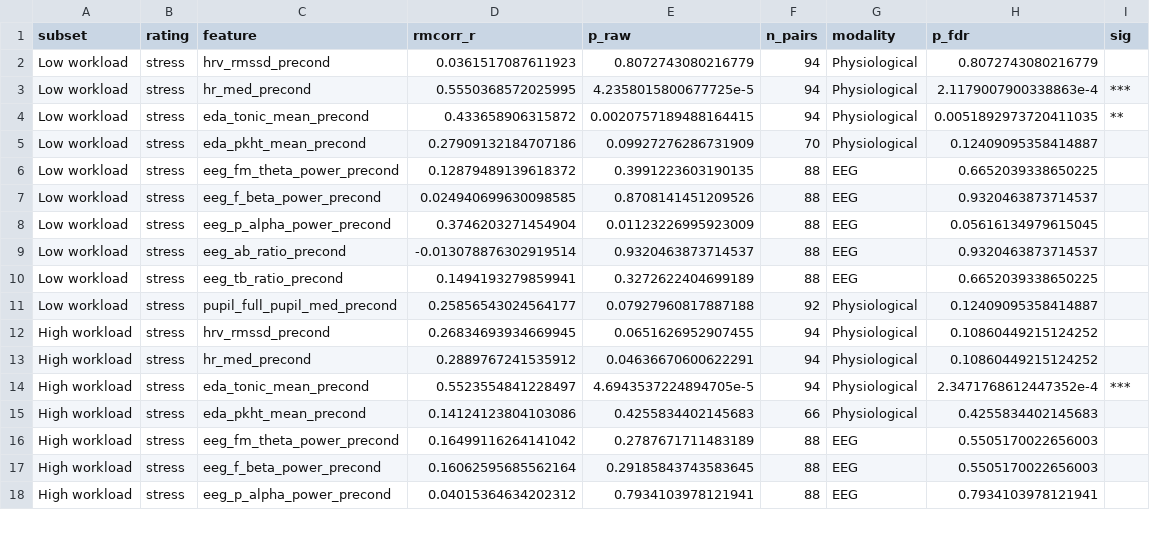
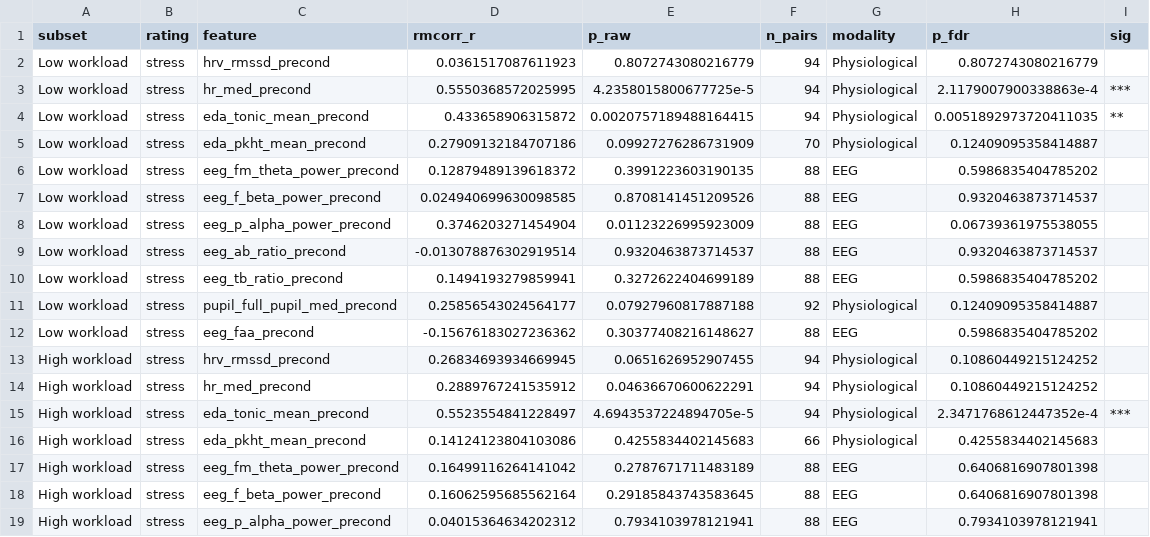
Before and after one commit to JoeHartleyBath/vr_tsst_2025, a CSV file: results/classic_analyses/stratified_rmcorr/stratified_rmcorr_results.csv, drawn as a sheet; only a part is shown; the diff covers the shown part only.

Commit message:
Update stratified rm-corr analysis and heatmap: include FAA, fix figure aesthetics

```diff
--- a/results/classic_analyses/stratified_rmcorr/stratified_rmcorr_results.csv
+++ b/results/classic_analyses/stratified_rmcorr/stratified_rmcorr_results.csv
@@ -5,8 +5,9 @@ Low workload,stress,eda_tonic_mean_precond,0.433658906315872,0.00207571894881644
 Low workload,stress,eda_pkht_mean_precond,0.27909132184707186,0.09927276286731909,70,Physiological,0.12409095358414887,
-Low workload,stress,eeg_fm_theta_power_precond,0.12879489139618372,0.3991223603190135,88,EEG,0.6652039338650225,
+Low workload,stress,eeg_fm_theta_power_precond,0.12879489139618372,0.3991223603190135,88,EEG,0.5986835404785202,
 Low workload,stress,eeg_f_beta_power_precond,0.024940699630098585,0.8708141451209526,88,EEG,0.9320463873714537,
-Low workload,stress,eeg_p_alpha_power_precond,0.3746203271454904,0.01123226995923009,88,EEG,0.05616134979615045,
+Low workload,stress,eeg_p_alpha_power_precond,0.3746203271454904,0.01123226995923009,88,EEG,0.06739361975538055,
 Low workload,stress,eeg_ab_ratio_precond,-0.013078876302919514,0.9320463873714537,88,EEG,0.9320463873714537,
-Low workload,stress,eeg_tb_ratio_precond,0.1494193279859941,0.3272622404699189,88,EEG,0.6652039338650225,
+Low workload,stress,eeg_tb_ratio_precond,0.1494193279859941,0.3272622404699189,88,EEG,0.5986835404785202,
 Low workload,stress,pupil_full_pupil_med_precond,0.25856543024564177,0.07927960817887188,92,Physiological,0.12409095358414887,
+Low workload,stress,eeg_faa_precond,-0.15676183027236362,0.30377408216148627,88,EEG,0.5986835404785202,
 High workload,stress,hrv_rmssd_precond,0.26834693934669945,0.0651626952907455,94,Physiological,0.10860449215124252,
@@ -15,4 +16,4 @@ High workload,stress,eda_tonic_mean_precond,0.5523554841228497,4.694353722489470
 High workload,stress,eda_pkht_mean_precond,0.14124123804103086,0.4255834402145683,66,Physiological,0.4255834402145683,
-High workload,stress,eeg_fm_theta_power_precond,0.16499116264141042,0.2787671711483189,88,EEG,0.5505170022656003,
-High workload,stress,eeg_f_beta_power_precond,0.16062595685562164,0.29185843743583645,88,EEG,0.5505170022656003,
+High workload,stress,eeg_fm_theta_power_precond,0.16499116264141042,0.2787671711483189,88,EEG,0.6406816907801398,
+High workload,stress,eeg_f_beta_power_precond,0.16062595685562164,0.29185843743583645,88,EEG,0.6406816907801398,
 High workload,stress,eeg_p_alpha_power_precond,0.04015364634202312,0.7934103978121941,88,EEG,0.7934103978121941,
```
Also changed, not shown: 3 added rows and 11 edited cells elsewhere in this file, 3 other files.
